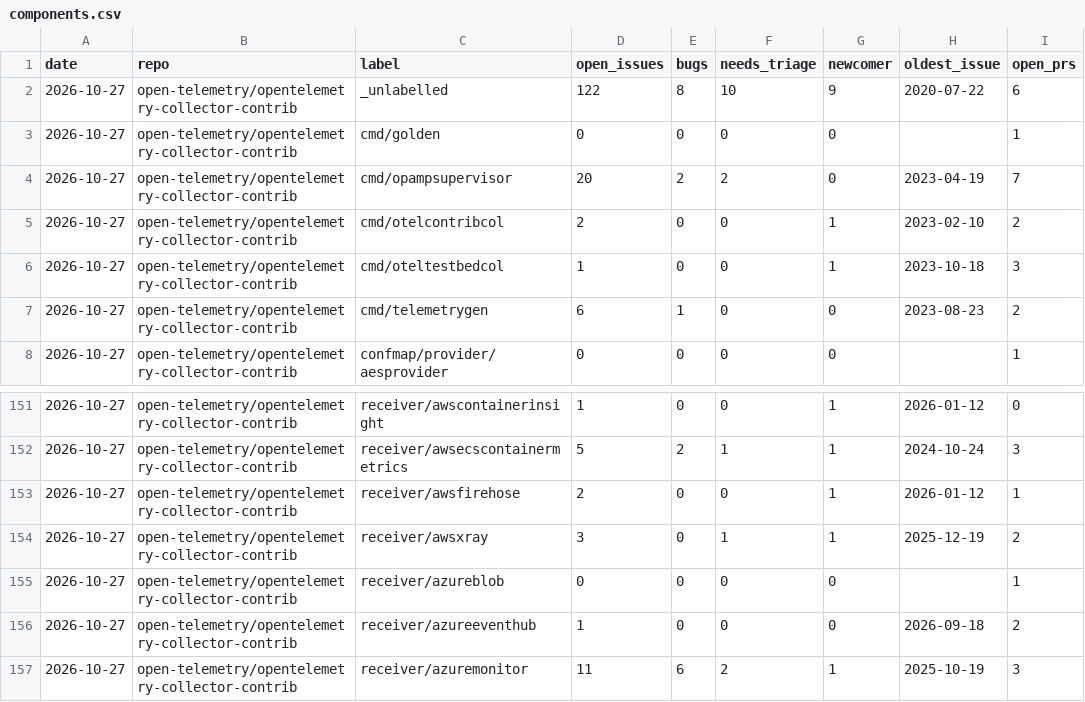
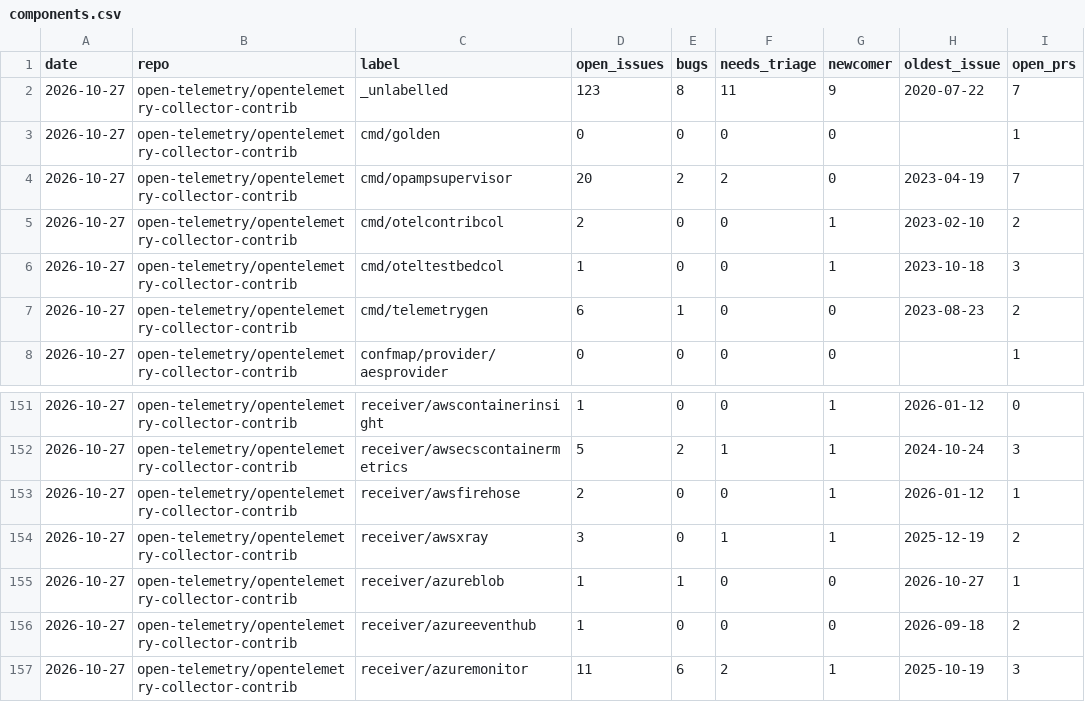
Before and after one commit to Abhimanyu9988/otel-whos-who, a CSV file: data/activity/components.csv, drawn as a sheet; only a part is shown, gaps mark what is left out; the diff names each change by its address in the sheet, - before the commit and + after, or states it on an @@ line.

```diff
--- a/data/activity/components.csv
+++ b/data/activity/components.csv
-D2 (open_issues): 122
+D2 (open_issues): 123
-F2 (needs_triage): 10
+F2 (needs_triage): 11
-I2 (open_prs): 6
+I2 (open_prs): 7
-D155 (open_issues): 0
+D155 (open_issues): 1
-E155 (bugs): 0
+E155 (bugs): 1
-H155 (oldest_issue): (empty)
+H155 (oldest_issue): 2026-10-27
```
Also changed, not shown: data/activity/components_daily.csv, data/activity/daily.csv, 3 other files.
